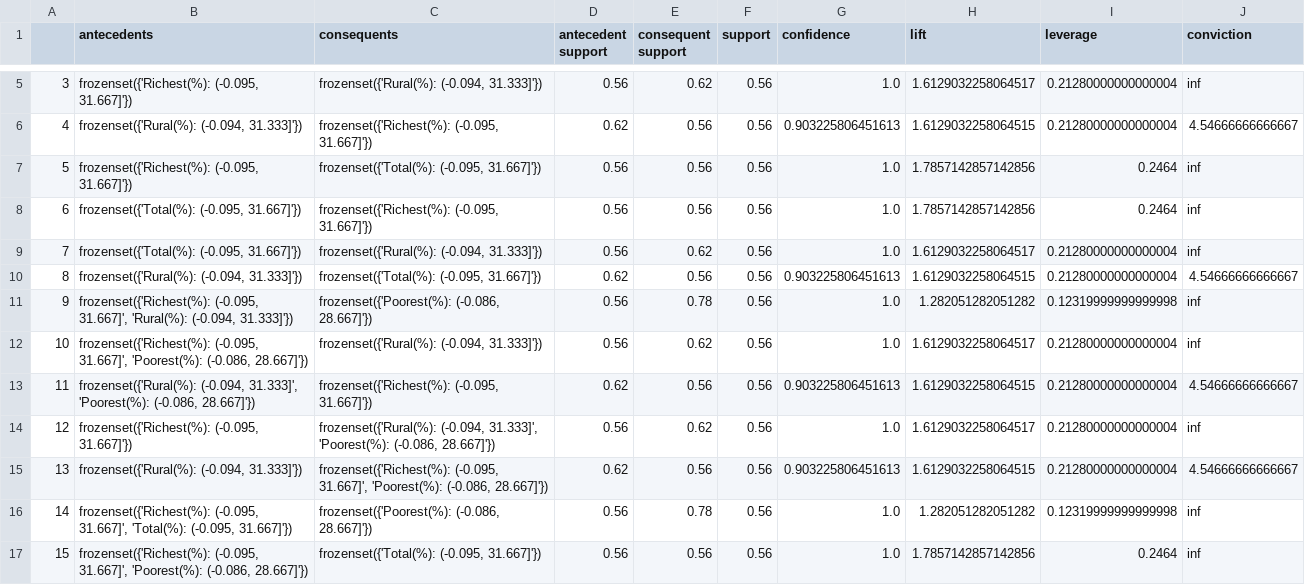
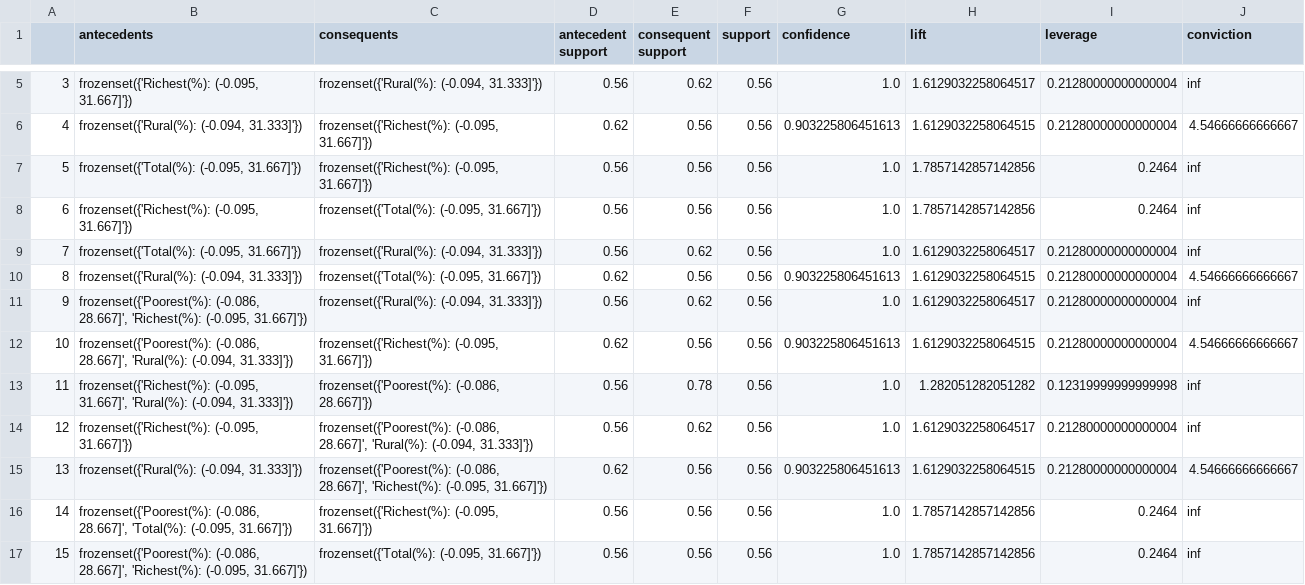
Before and after one commit to Jeffkw213/EECS4412, a CSV file: phase3/rules.csv, drawn as a sheet; only a part is shown, gaps mark what is left out; the diff covers the shown part only.

```diff
--- a/phase3/rules.csv
+++ b/phase3/rules.csv
@@ -6,12 +6,12 @@
 4,"frozenset({'Rural(%): (-0.094, 31.333]'})","frozenset({'Richest(%): (-0.095, 31.667]'})",0.62,0.56,0.56,0.903225806451613,1.6129032258064515,0.21280000000000004,4.54666666666667
-5,"frozenset({'Richest(%): (-0.095, 31.667]'})","frozenset({'Total(%): (-0.095, 31.667]'})",0.56,0.56,0.56,1.0,1.7857142857142856,0.2464,inf
-6,"frozenset({'Total(%): (-0.095, 31.667]'})","frozenset({'Richest(%): (-0.095, 31.667]'})",0.56,0.56,0.56,1.0,1.7857142857142856,0.2464,inf
+5,"frozenset({'Total(%): (-0.095, 31.667]'})","frozenset({'Richest(%): (-0.095, 31.667]'})",0.56,0.56,0.56,1.0,1.7857142857142856,0.2464,inf
+6,"frozenset({'Richest(%): (-0.095, 31.667]'})","frozenset({'Total(%): (-0.095, 31.667]'})",0.56,0.56,0.56,1.0,1.7857142857142856,0.2464,inf
 7,"frozenset({'Total(%): (-0.095, 31.667]'})","frozenset({'Rural(%): (-0.094, 31.333]'})",0.56,0.62,0.56,1.0,1.6129032258064517,0.21280000000000004,inf
 8,"frozenset({'Rural(%): (-0.094, 31.333]'})","frozenset({'Total(%): (-0.095, 31.667]'})",0.62,0.56,0.56,0.903225806451613,1.6129032258064515,0.21280000000000004,4.54666666666667
-9,"frozenset({'Richest(%): (-0.095, 31.667]', 'Rural(%): (-0.094, 31.333]'})","frozenset({'Poorest(%): (-0.086, 28.667]'})",0.56,0.78,0.56,1.0,1.282051282051282,0.12319999999999998,inf
-10,"frozenset({'Richest(%): (-0.095, 31.667]', 'Poorest(%): (-0.086, 28.667]'})","frozenset({'Rural(%): (-0.094, 31.333]'})",0.56,0.62,0.56,1.0,1.6129032258064517,0.21280000000000004,inf
-11,"frozenset({'Rural(%): (-0.094, 31.333]', 'Poorest(%): (-0.086, 28.667]'})","frozenset({'Richest(%): (-0.095, 31.667]'})",0.62,0.56,0.56,0.903225806451613,1.6129032258064515,0.21280000000000004,4.54666666666667
-12,"frozenset({'Richest(%): (-0.095, 31.667]'})","frozenset({'Rural(%): (-0.094, 31.333]', 'Poorest(%): (-0.086, 28.667]'})",0.56,0.62,0.56,1.0,1.6129032258064517,0.21280000000000004,inf
-13,"frozenset({'Rural(%): (-0.094, 31.333]'})","frozenset({'Richest(%): (-0.095, 31.667]', 'Poorest(%): (-0.086, 28.667]'})",0.62,0.56,0.56,0.903225806451613,1.6129032258064515,0.21280000000000004,4.54666666666667
-14,"frozenset({'Richest(%): (-0.095, 31.667]', 'Total(%): (-0.095, 31.667]'})","frozenset({'Poorest(%): (-0.086, 28.667]'})",0.56,0.78,0.56,1.0,1.282051282051282,0.12319999999999998,inf
-15,"frozenset({'Richest(%): (-0.095, 31.667]', 'Poorest(%): (-0.086, 28.667]'})","frozenset({'Total(%): (-0.095, 31.667]'})",0.56,0.56,0.56,1.0,1.7857142857142856,0.2464,inf
+9,"frozenset({'Poorest(%): (-0.086, 28.667]', 'Richest(%): (-0.095, 31.667]'})","frozenset({'Rural(%): (-0.094, 31.333]'})",0.56,0.62,0.56,1.0,1.6129032258064517,0.21280000000000004,inf
+10,"frozenset({'Poorest(%): (-0.086, 28.667]', 'Rural(%): (-0.094, 31.333]'})","frozenset({'Richest(%): (-0.095, 31.667]'})",0.62,0.56,0.56,0.903225806451613,1.6129032258064515,0.21280000000000004,4.54666666666667
+11,"frozenset({'Richest(%): (-0.095, 31.667]', 'Rural(%): (-0.094, 31.333]'})","frozenset({'Poorest(%): (-0.086, 28.667]'})",0.56,0.78,0.56,1.0,1.282051282051282,0.12319999999999998,inf
+12,"frozenset({'Richest(%): (-0.095, 31.667]'})","frozenset({'Poorest(%): (-0.086, 28.667]', 'Rural(%): (-0.094, 31.333]'})",0.56,0.62,0.56,1.0,1.6129032258064517,0.21280000000000004,inf
+13,"frozenset({'Rural(%): (-0.094, 31.333]'})","frozenset({'Poorest(%): (-0.086, 28.667]', 'Richest(%): (-0.095, 31.667]'})",0.62,0.56,0.56,0.903225806451613,1.6129032258064515,0.21280000000000004,4.54666666666667
+14,"frozenset({'Poorest(%): (-0.086, 28.667]', 'Total(%): (-0.095, 31.667]'})","frozenset({'Richest(%): (-0.095, 31.667]'})",0.56,0.56,0.56,1.0,1.7857142857142856,0.2464,inf
+15,"frozenset({'Poorest(%): (-0.086, 28.667]', 'Richest(%): (-0.095, 31.667]'})","frozenset({'Total(%): (-0.095, 31.667]'})",0.56,0.56,0.56,1.0,1.7857142857142856,0.2464,inf
```
Also changed, not shown: 90 edited cells elsewhere in this file, phase3/216396764-216426744-T2Class.csv, phase3/frequent_items.csv, 5 other files.
